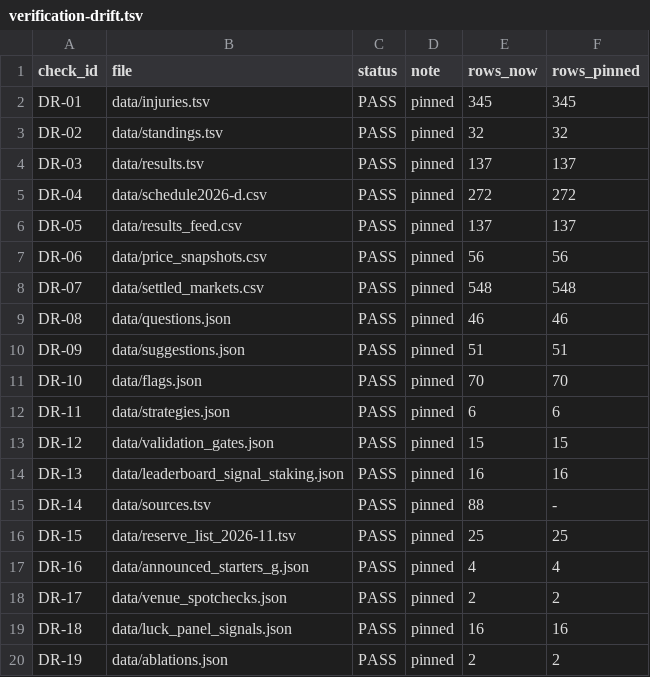
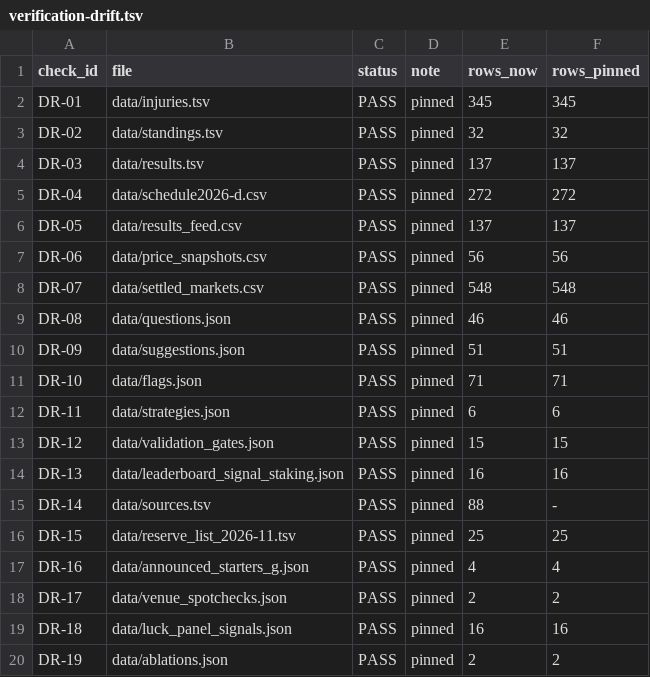
Before and after one commit to sassnarep3-star/FL1, a TSV file: data/verification-drift.tsv, drawn as a sheet.

Commit message:
C4: flag F67 register cross-reference slip (Q44/SG43/F59 mis-pairs) + Q44 acceptance-checks record + DR-10 pin 66->67
Co-authored-by: arena-agent <297053741+arena-agent@users.noreply.github.com>

```diff
--- a/data/verification-drift.tsv
+++ b/data/verification-drift.tsv
@@ -10,3 +10,3 @@ DR-08	data/questions.json	PASS	pinned	46	46
 DR-09	data/suggestions.json	PASS	pinned	51	51
-DR-10	data/flags.json	PASS	pinned	70	70
+DR-10	data/flags.json	PASS	pinned	71	71
 DR-11	data/strategies.json	PASS	pinned	6	6
```
Also changed, not shown: 3 other files.
